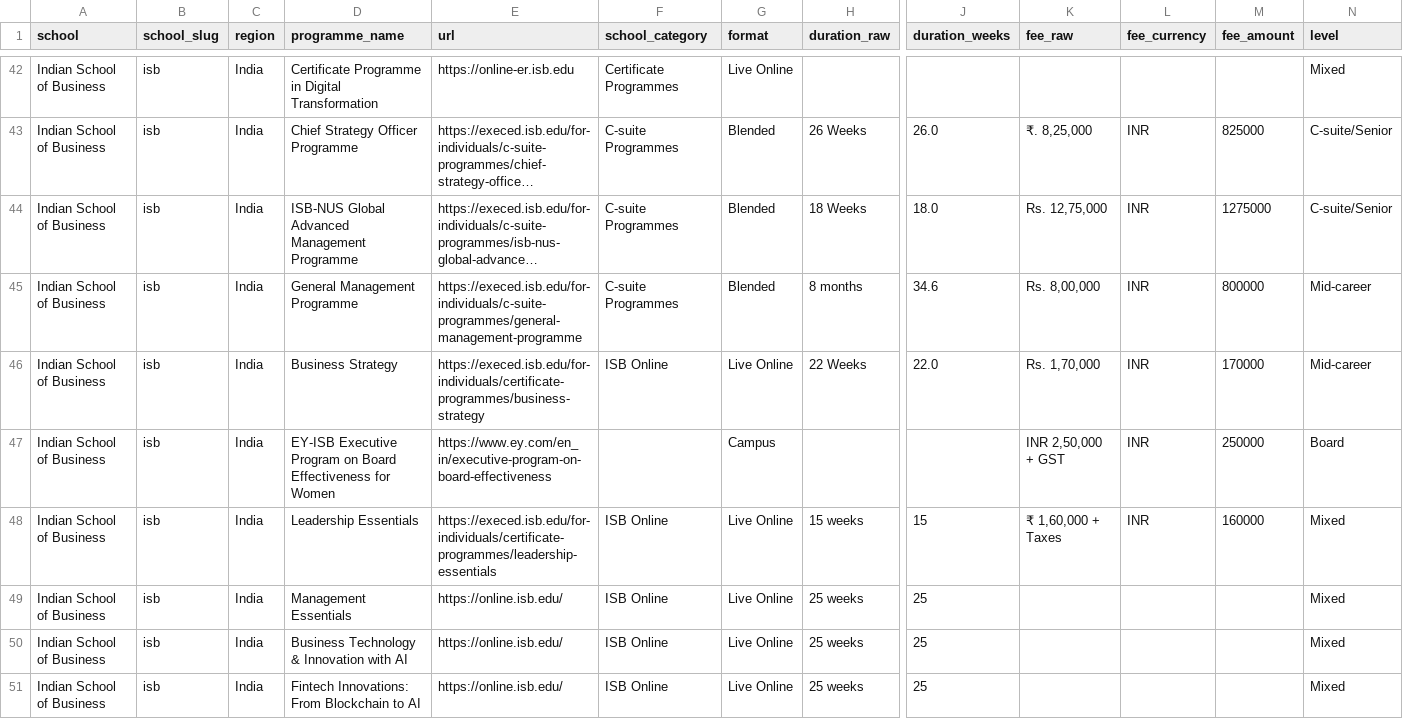
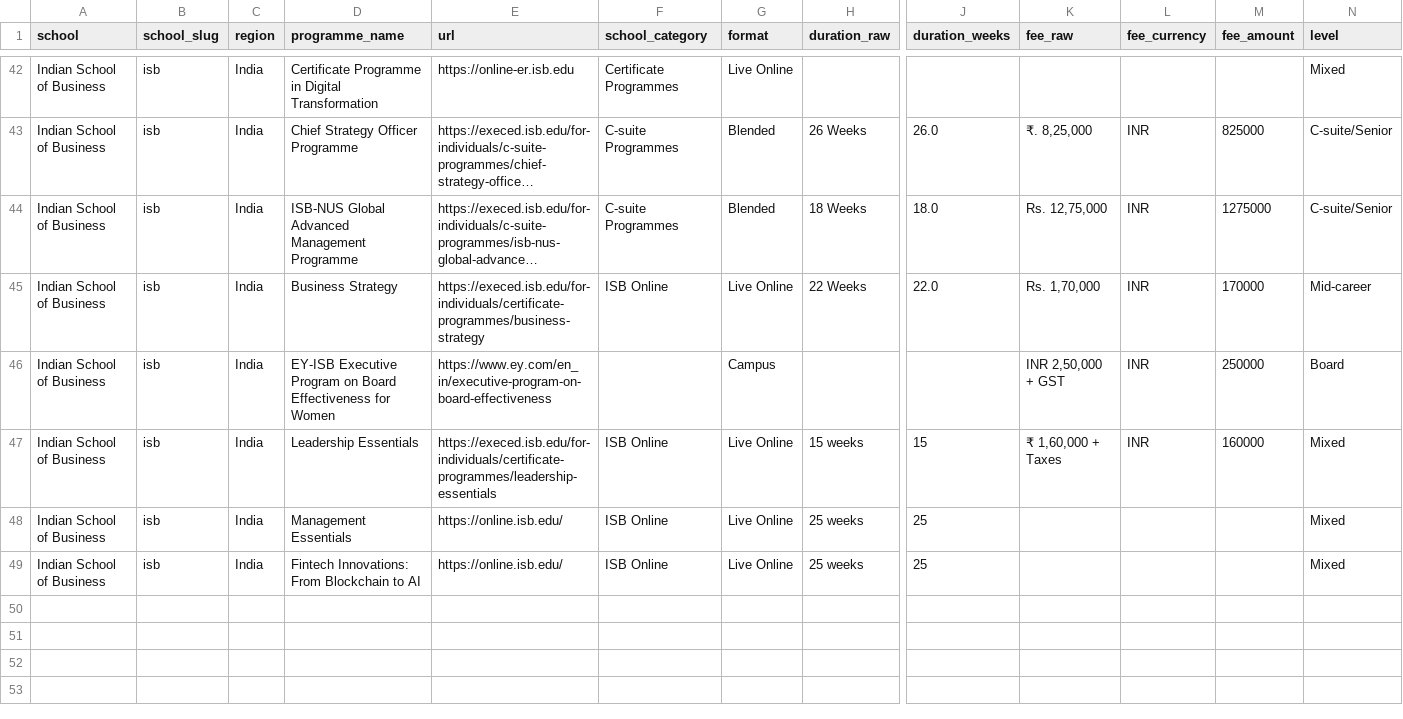
Before and after one commit to sumanthvedala/isb-execed-market, a CSV file: data/catalogues/isb.csv, drawn as a sheet; only a part is shown, gaps mark what is left out; long unchanged cells end in …; rows hold the shown columns only; the diff names each change by its address in the sheet, - before the commit and + after, or states it on an @@ line.

```diff
--- a/data/catalogues/isb.csv
+++ b/data/catalogues/isb.csv
-row 45: Indian School of Business | isb | India | General Management Programme | https://execed.isb.edu/for-individuals/c-suite-programmes/general-management-programme | C-suite Programmes | Blended | 8 months | 34.6 | Rs. 8,00,000 | INR | 800000 | Mid-career
-row 50: Indian School of Business | isb | India | Business Technology & Innovation with AI | https://online.isb.edu/ | ISB Online | Live Online | 25 weeks | 25 |  |  |  | Mixed
```
Also changed, not shown: data/changelog.csv, data/history/changes.csv, 23 other files.
